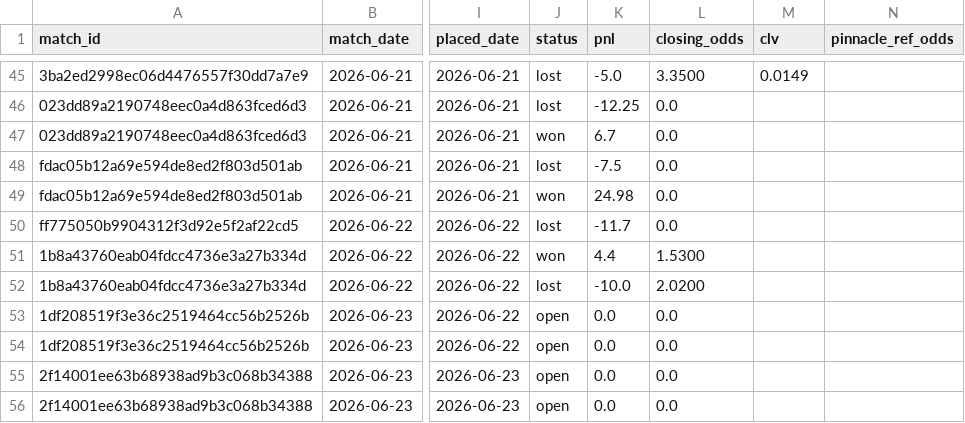
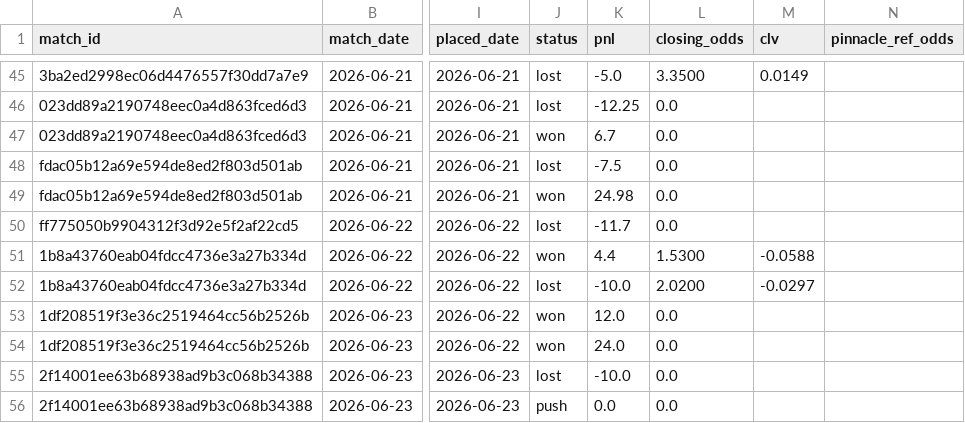
Before and after one commit to Philip3006/sportsbrain, a CSV file: results/ledger_philip.csv, drawn as a sheet; only a part is shown, gaps mark what is left out; the diff names each change by its address in the sheet, - before the commit and + after, or states it on an @@ line.

```diff
--- a/results/ledger_philip.csv
+++ b/results/ledger_philip.csv
-M51 (clv): (empty)
+M51 (clv): -0.0588
-M52 (clv): (empty)
+M52 (clv): -0.0297
-J53:J54 (status): open
+J53:J54 (status): won
-K53 (pnl): 0.0
+K53 (pnl): 12.0
-K54 (pnl): 0.0
+K54 (pnl): 24.0
-J55 (status): open
+J55 (status): lost
-K55 (pnl): 0.0
+K55 (pnl): -10.0
-J56 (status): open
+J56 (status): push
```
Also changed, not shown: 5 other files.
